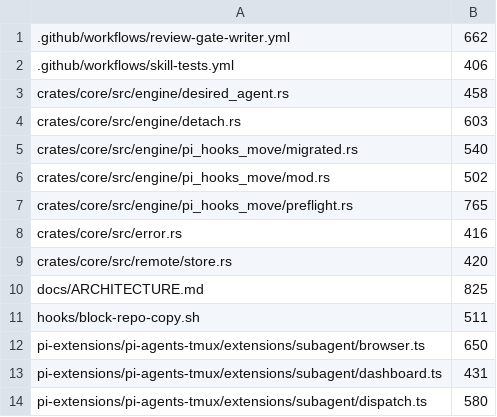
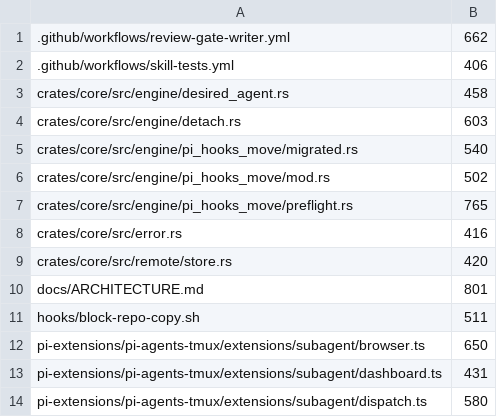
Before and after one commit to vanillagreencom/kendex, a TSV file: tools/size-ratchet-baseline.tsv, drawn as a sheet; only a part is shown.

Commit message:
chore(ratchet): tighten the ARCHITECTURE row to what it holds
The compat bullets came out of docs/ARCHITECTURE.md, so its baseline row
now sits above the file. `tools/guard` measures only what a diff touches
and let it through; the size-ratchet reads the whole baseline and does
not.

Refs KEN-669.

```diff
--- a/tools/size-ratchet-baseline.tsv
+++ b/tools/size-ratchet-baseline.tsv
@@ -9,3 +9,3 @@ crates/core/src/error.rs	416
 crates/core/src/remote/store.rs	420
-docs/ARCHITECTURE.md	825
+docs/ARCHITECTURE.md	801
 hooks/block-repo-copy.sh	511
```
